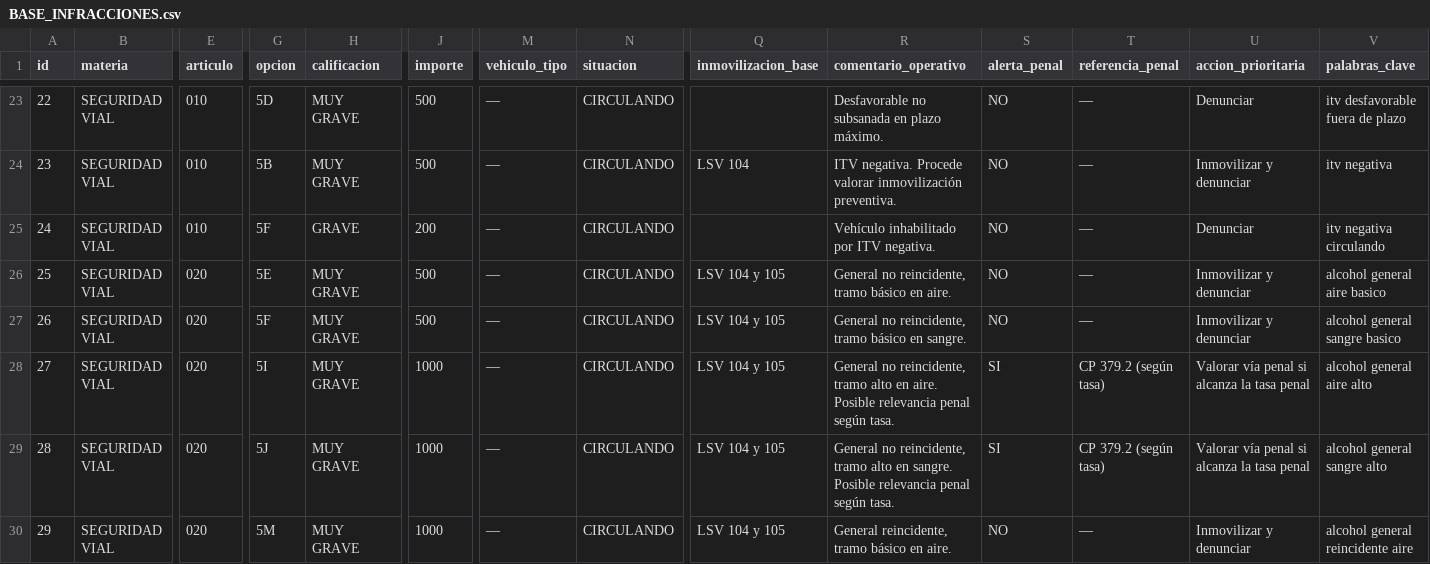
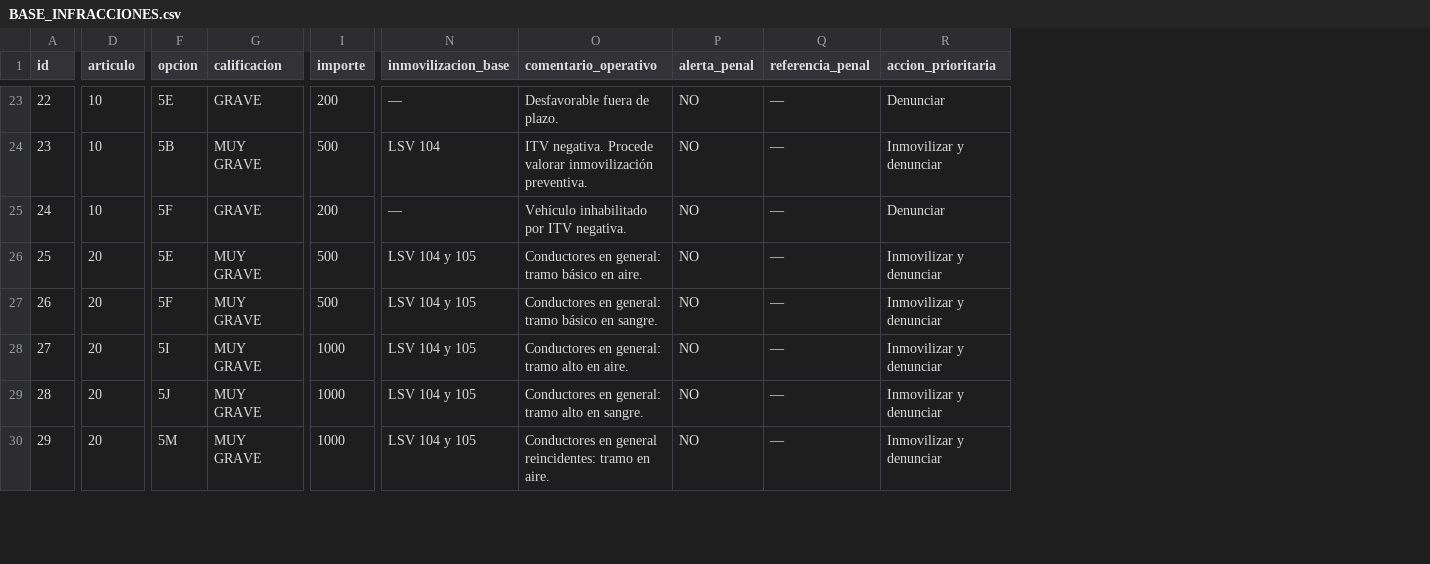
Before and after one commit to Trodebac143/CODIFICADO-DGT, a CSV file: BASE_INFRACCIONES.csv, drawn as a sheet; only a part is shown, gaps mark what is left out; removed rows and columns are numbered as before the commit, all else as after; the diff covers the shown part only; the diff names each change by its address in the sheet, - before the commit and + after, or states it on an @@ line.

Commit message:
Add files via upload
Depuración base de datos y adecuación a la nueva lógica de búsqueda solo por arbol de decisiones

```diff
--- a/BASE_INFRACCIONES.csv
+++ b/BASE_INFRACCIONES.csv
-column B (materia), rows 23-30: all SEGURIDAD VIAL
-column M (vehiculo_tipo), rows 23-30: all —
-column N (situacion), rows 23-30: all CIRCULANDO
-column V (palabras_clave), rows 23-30: itv desfavorable fuera de plazo | itv negativa | itv negativa circulando | alcohol general aire basico | alcohol general sangre basico | alcohol general aire alto | alcohol general sangre alto | alcohol general reincidente aire
-D23:D25 (articulo): 010
+D23:D25 (articulo): 10
-F23 (opcion): 5D
+F23 (opcion): 5E
-G23 (calificacion): MUY GRAVE
+G23 (calificacion): GRAVE
-I23 (importe): 500
+I23 (importe): 200
-N23 (inmovilizacion_base): (empty)
+N23 (inmovilizacion_base): —
-O23 (comentario_operativo): Desfavorable no subsanada en plazo máximo.
+O23 (comentario_operativo): Desfavorable fuera de plazo.
-N25 (inmovilizacion_base): (empty)
+N25 (inmovilizacion_base): —
-D26:D30 (articulo): 020
+D26:D30 (articulo): 20
-O26 (comentario_operativo): General no reincidente, tramo básico en aire.
+O26 (comentario_operativo): Conductores en general: tramo básico en aire.
-O27 (comentario_operativo): General no reincidente, tramo básico…
+O27 (comentario_operativo): Conductores en general: tramo básico…
-O28 (comentario_operativo): General no reincidente, tramo alto en aire. Posible relevancia penal según tasa.
+O28 (comentario_operativo): Conductores en general: tramo alto en aire.
-P28:P29 (alerta_penal): SI
+P28:P29 (alerta_penal): NO
-Q28:Q29 (referencia_penal): CP 379.2 (según tasa)
+Q28:Q29 (referencia_penal): —
-R28:R29 (accion_prioritaria): Valorar vía penal si alcanza la tasa penal
+R28:R29 (accion_prioritaria): Inmovilizar y denunciar
-O29 (comentario_operativo): General no reincidente, tramo alto en sangre. Posible relevancia penal según tasa.
+O29 (comentario_operativo): Conductores en general: tramo alto en sangre.
-O30 (comentario_operativo): General reincidente, tramo básico en aire.
+O30 (comentario_operativo): Conductores en general reincidentes: tramo en aire.
```
Also changed, not shown: 1 added row and 78 edited cells elsewhere in this file.
